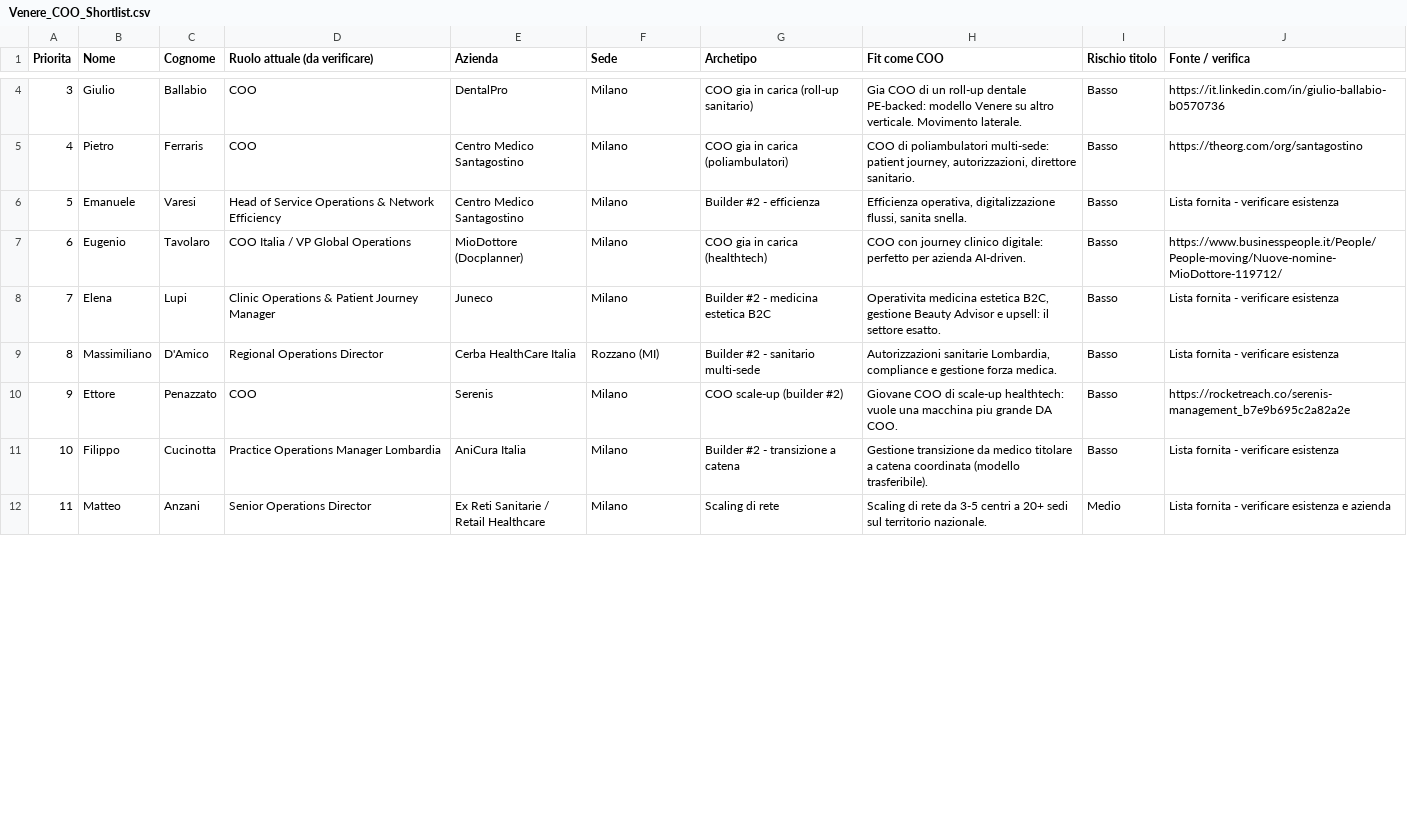
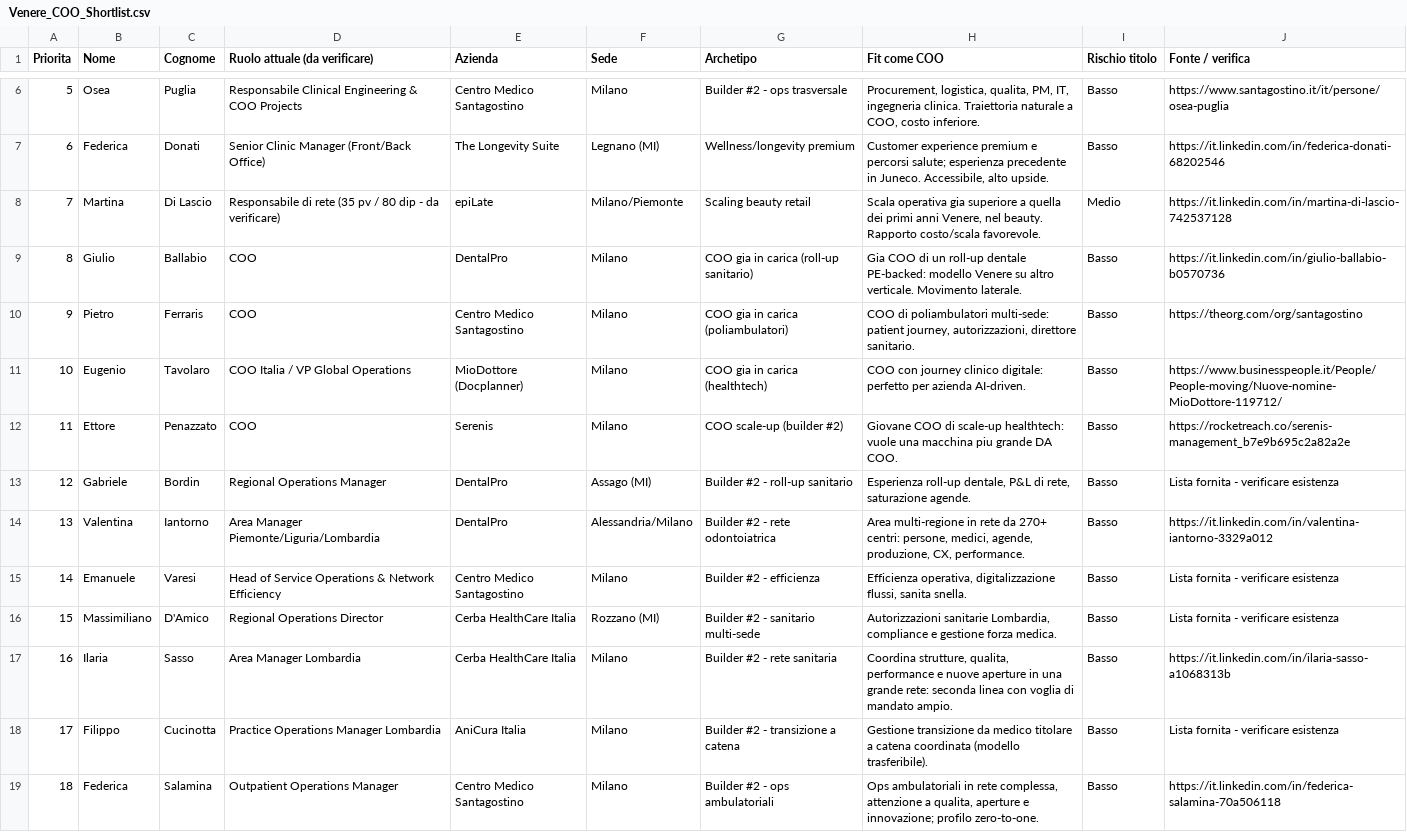
Before and after one commit to lucamartino-dev/Luca, a CSV file: Venere_COO_Shortlist.csv, drawn as a sheet; only a part is shown, gaps mark what is left out; the shorter side is filled out with more unchanged rows; removed rows and columns are numbered as before the commit, all else as after; the diff covers the shown part only; the diff names each change by its address in the sheet, - before the commit and + after, or states it on an @@ line.

```diff
--- a/Venere_COO_Shortlist.csv
+++ b/Venere_COO_Shortlist.csv
@@ column A (Priorita) renumbered from row 4 down @@
+row 6: 5 | Osea | Puglia | Responsabile Clinical Engineering & COO Projects | Centro Medico Santagostino | Milano | Builder #2 - ops trasversale | Procurement, logistica, qualita, PM, IT, ingegneria clinica. Traiettoria naturale a COO, costo inferiore. | Basso | https://www.santagostino.it/it/persone/osea-puglia
+row 7: 6 | Federica | Donati | Senior Clinic Manager (Front/Back Office) | The Longevity Suite | Legnano (MI) | Wellness/longevity premium | Customer experience premium e percorsi salute; esperienza precedente in Juneco. Accessibile, alto upside. | Basso | https://it.linkedin.com/in/federica-donati-68202546
+row 8: 7 | Martina | Di Lascio | Responsabile di rete (35 pv / 80 dip - da verificare) | epiLate | Milano/Piemonte | Scaling beauty retail | Scala operativa gia superiore a quella dei primi anni Venere, nel beauty. Rapporto costo/scala favorevole. | Medio | https://it.linkedin.com/in/martina-di-lascio-742537128
@@ row 7 moved to row 11: 10 @@
@@ row 10 moved to row 12: 11 @@
@@ row 3 moved to row 13: 12 @@
+row 14: 13 | Valentina | Iantorno | Area Manager Piemonte/Liguria/Lombardia | DentalPro | Alessandria/Milano | Builder #2 - rete odontoiatrica | Area multi-regione in rete da 270+ centri: persone, medici, agende, produzione, CX, performance. | Basso | https://it.linkedin.com/in/valentina-iantorno-3329a012
-row 8: 7 | Elena | Lupi | Clinic Operations & Patient Journey Manager | Juneco | Milano | Builder #2 - medicina estetica B2C | Operativita medicina estetica B2C, gestione Beauty Advisor e upsell: il settore esatto. | Basso | Lista fornita - verificare esistenza
+row 17: 16 | Ilaria | Sasso | Area Manager Lombardia | Cerba HealthCare Italia | Milano | Builder #2 - rete sanitaria | Coordina strutture, qualita, performance e nuove aperture in una grande rete: seconda linea con voglia di mandato ampio. | Basso | https://it.linkedin.com/in/ilaria-sasso-a1068313b
+row 19: 18 | Federica | Salamina | Outpatient Operations Manager | Centro Medico Santagostino | Milano | Builder #2 - ops ambulatoriali | Ops ambulatoriali in rete complessa, attenzione a qualita, aperture e innovazione; profilo zero-to-one. | Basso | https://it.linkedin.com/in/federica-salamina-70a506118
```
Also changed, not shown: 5 added rows, 2 removed rows and 2 moved rows elsewhere in this file.
